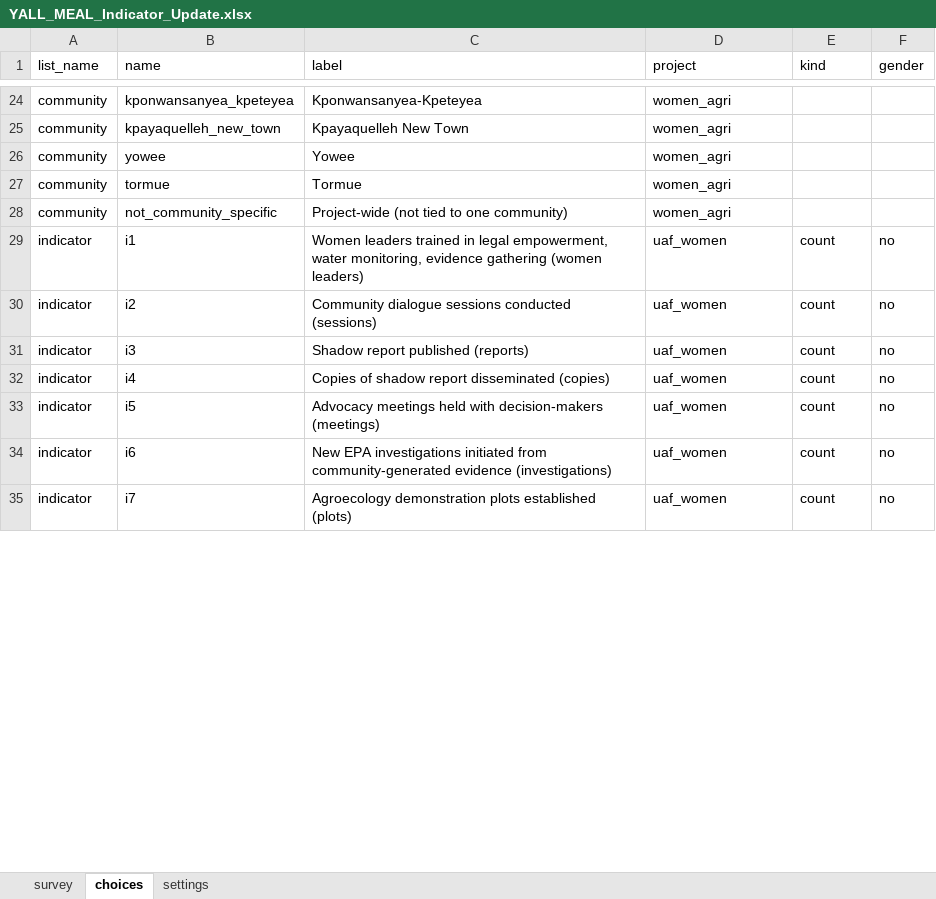
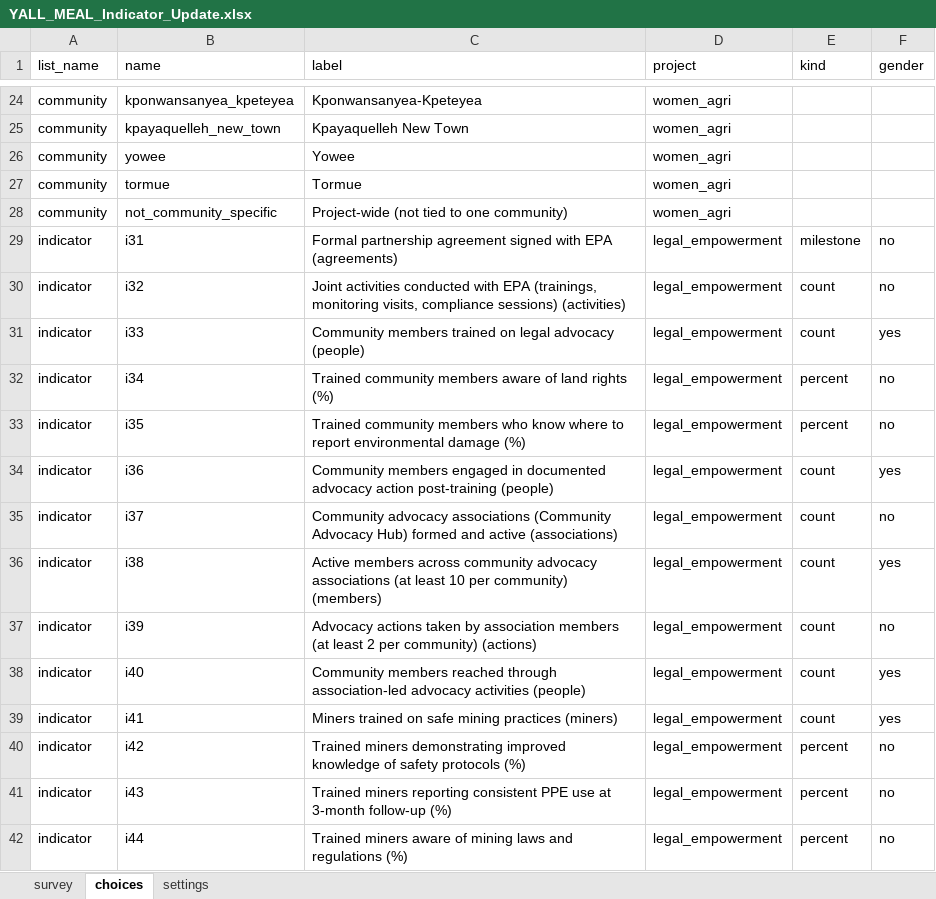
Before and after one commit to Charles0777971155/yall-meal-system, an Excel workbook: kobo/YALL_MEAL_Indicator_Update.xlsx, sheet choices, drawn as a sheet; only a part is shown, gaps mark what is left out; values as stored, in another font and other column widths than the file's, no borders; addresses are those after the commit; the diff covers the shown part only; the diff names each change by its address in the sheet, - before the commit and + after, or states it on an @@ line.

Commit message:
Update YALL M&E indicators and dashboard

```diff
--- a/kobo/YALL_MEAL_Indicator_Update.xlsx (sheet choices)
+++ b/kobo/YALL_MEAL_Indicator_Update.xlsx (sheet choices)
-B29 (name): i1
+B29 (name): i31
-C29 (label): Women leaders trained in legal empowerment, water monitoring, evidence gathering (women leaders)
+C29 (label): Formal partnership agreement signed with EPA (agreements)
-D29:D32 (project): uaf_women
+D29:D32 (project): legal_empowerment
-E29 (kind): count
+E29 (kind): milestone
-B30 (name): i2
+B30 (name): i32
-C30 (label): Community dialogue sessions conducted (sessions)
+C30 (label): Joint activities conducted with EPA (trainings, monitoring visits, compliance sessions) (activities)
-B31 (name): i3
+B31 (name): i33
-C31 (label): Shadow report published (reports)
+C31 (label): Community members trained on legal advocacy (people)
-F31 (gender): no
+F31 (gender): yes
-B32 (name): i4
+B32 (name): i34
-C32 (label): Copies of shadow report disseminated (copies)
+C32 (label): Trained community members aware of land rights (%)
-E32 (kind): count
+E32 (kind): percent
@@ row 63 moved to row 33: indicator @@
@@ row 64 moved to row 34: indicator @@
-B35 (name): i5
+B35 (name): i37
-C35 (label): Advocacy meetings held with decision-makers (meetings)
+C35 (label): Community advocacy associations (Community Advocacy Hub) formed and active (associations)
-D35 (project): uaf_women
+D35 (project): legal_empowerment
+row 36: indicator | i38 | Active members across community advocacy associations (at least 10 per community) (members) | legal_empowerment | count | yes
-B37 (name): i6
+B37 (name): i39
-C37 (label): New EPA investigations initiated from community-generated evidence (investigations)
+C37 (label): Advocacy actions taken by association members (at least 2 per community) (actions)
-D37 (project): uaf_women
+D37 (project): legal_empowerment
@@ row 68 moved to row 38: indicator @@
@@ row 69 moved to row 39: indicator @@
@@ row 70 moved to row 40: indicator @@
-B41 (name): i7
+B41 (name): i43
-C41 (label): Agroecology demonstration plots established (plots)
+C41 (label): Trained miners reporting consistent PPE use at 3-month follow-up (%)
-D41 (project): uaf_women
+D41 (project): legal_empowerment
-E41 (kind): count
+E41 (kind): percent
@@ row 72 moved to row 42: indicator @@
```
Also changed, not shown: 6 added rows, 1 removed row, 1 moved row and 90 edited cells elsewhere in this sheet, 2 other files.
